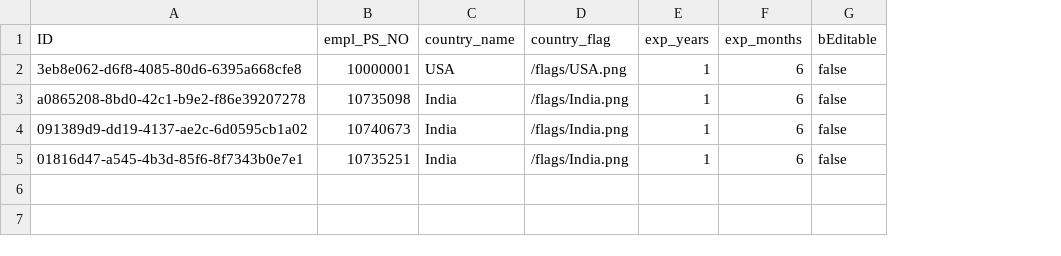
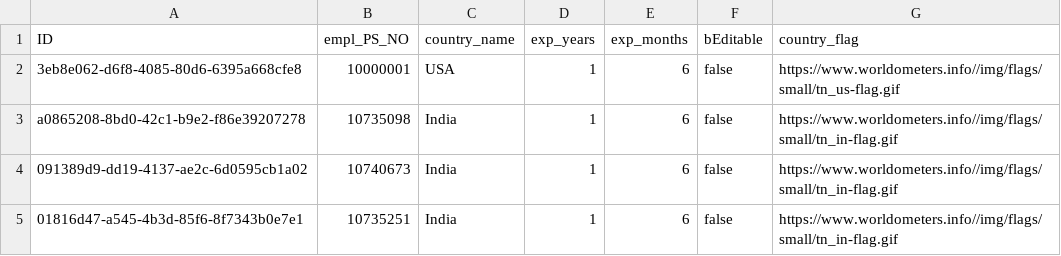
Before and after one commit to Gaurav-LTIM/Employee_Central_Portal, a CSV file: db/data/schema-EMPLOYEE_COUNTRY_EXPERIENCE.csv, drawn as a sheet; removed rows and columns are numbered as before the commit, all else as after; the diff names each change by its address in the sheet, - before the commit and + after, or states it on an @@ line.

Commit message:
csv data changes for skillscreen

```diff
--- a/db/data/schema-EMPLOYEE_COUNTRY_EXPERIENCE.csv
+++ b/db/data/schema-EMPLOYEE_COUNTRY_EXPERIENCE.csv
-column D (country_flag), rows 2-5: /flags/USA.png | /flags/India.png | /flags/India.png | /flags/India.png
+column G (country_flag), rows 2-5: https://www.worldometers.info//img/flags/small/tn_us-flag.gif | https://www.worldometers.info//img/flags/small/tn_in-flag.gif | https://www.worldometers.info//img/flags/small/tn_in-flag.gif | https://www.worldometers.info//img/flags/small/tn_in-flag.gif
```
Also changed, not shown: db/data/schema-EMPLOYEES.csv, 6 other files.
